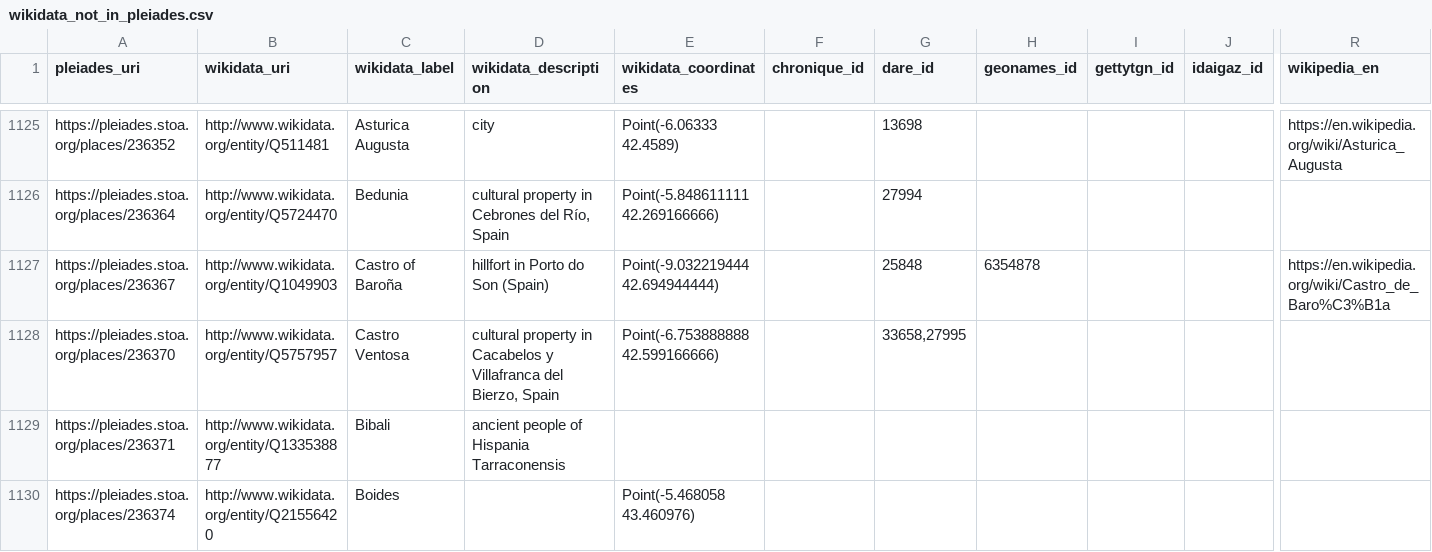
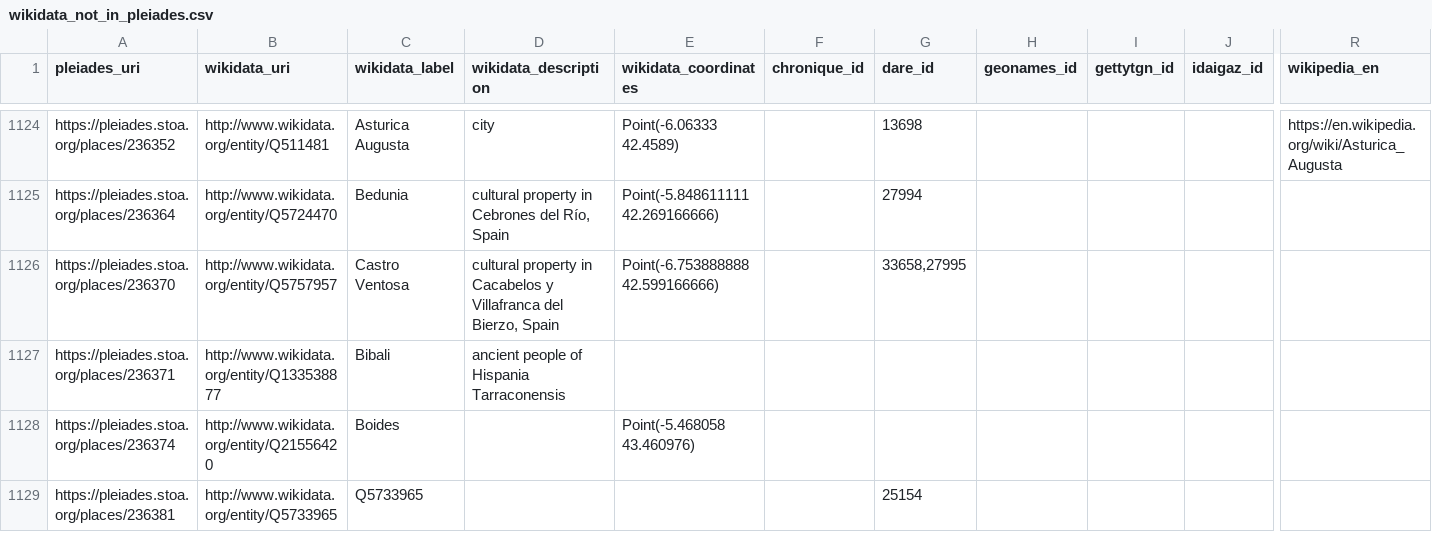
Before and after one commit to isawnyu/pleiades_wikidata, a CSV file: data/wikidata_not_in_pleiades.csv, drawn as a sheet; only a part is shown, gaps mark what is left out; the shorter side is filled out with more unchanged rows; rows hold the shown columns only; the diff covers the shown part only; the diff names each change by its address in the sheet, - before the commit and + after, or states it on an @@ line.

Commit message:
updated pleiades wikidata: 15,488 Wikidata entities include a Pleiades ID property and 10,390 Pleiades entities include a Wikidata ID property. Of these, 10,163 are mutual (bidirectional). There are: 3,954 Pleiades resources to which Wikidata links can be added after they are checked; 227 Wikidata items to which Pleiades IDs can be added after they are checked; 82 Wikidata items that each link to more than one Pleiades ID (violates the Wikidata 'single-value constraint'); and 1,195 Pleiades resources to each of which more than one Wikidata Item link (violates the Wikidata 'distinct-values constraint').

```diff
--- a/data/wikidata_not_in_pleiades.csv
+++ b/data/wikidata_not_in_pleiades.csv
-row 1127: https://pleiades.stoa.org/places/236367 | http://www.wikidata.org/entity/Q1049903 | Castro of Baroña | hillfort in Porto do Son (Spain) | Point(-9.032219444 42.694944444) |  | 25848 | 6354878 |  |  | https://en.wikipedia.org/wiki/Castro_de_Baro%C3%B1a
```
Also changed, not shown: 9 removed rows and 7 edited cells elsewhere in this file, data/pleiades_not_in_wikidata.csv, 2 other files.
